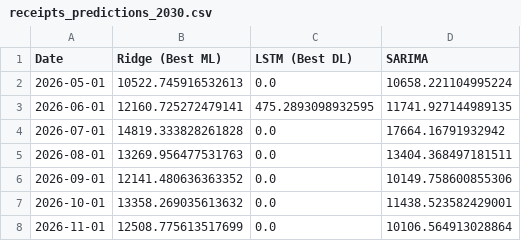
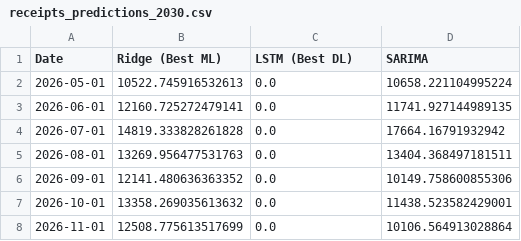
Before and after one commit to achraflm/Hospitality-Strategy-Morocco-2030, a CSV file: data/receipts_predictions_2030.csv, drawn as a sheet; only a part is shown.

```diff
--- a/data/receipts_predictions_2030.csv
+++ b/data/receipts_predictions_2030.csv
@@ -2,3 +2,3 @@ Date,Ridge (Best ML),LSTM (Best DL),SARIMA
 2026-05-01,10522.745916532613,0.0,10658.221104995224
-2026-06-01,12160.725272479141,475.2893098932595,11741.927144989135
+2026-06-01,12160.725272479141,0.0,11741.927144989135
 2026-07-01,14819.333828261828,0.0,17664.16791932942
```
Also changed, not shown: data/model_performance_metrics.csv, data/model_performance_metrics_ML.csv, 44 other files.
